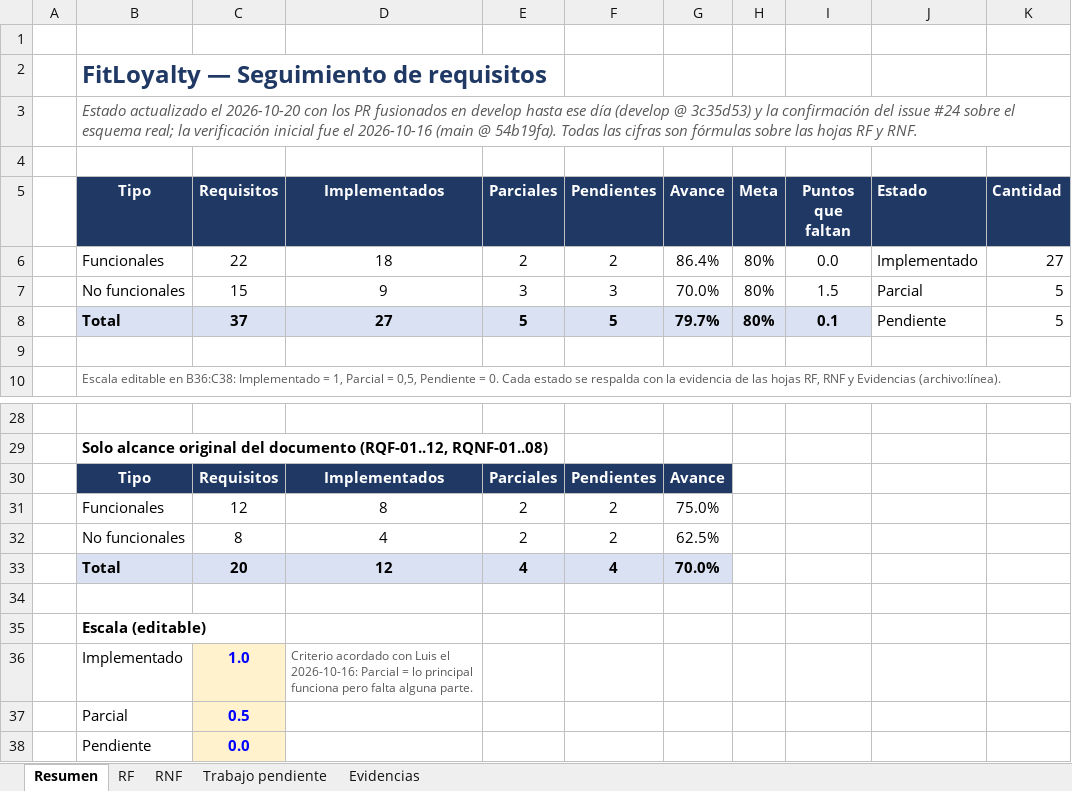
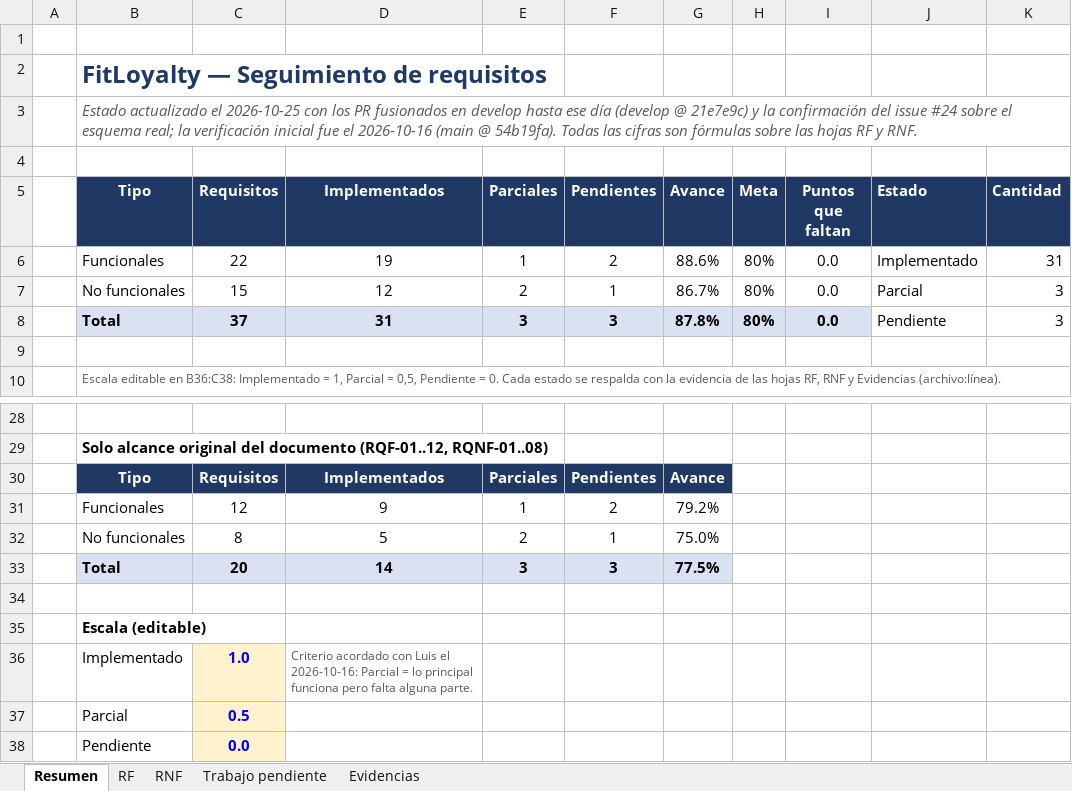
Before and after one commit to Luis140721/Proyecto_Fitloyalty, an Excel workbook: docs/avance-requisitos.xlsx, sheet Resumen, drawn as a sheet; only a part is shown, gaps mark what is left out; values as stored, in another font and other column widths than the file's, no borders; charts and pictures not drawn; removed rows and columns are numbered as before the commit, all else as after; the diff names each change by its address in the sheet, - before the commit and + after, or states it on an @@ line.

Commit message:
docs(avance): RQF-08, RQNF-01, RQNF-15 y RQNF-09 Implementados en el Excel (87,8 %)
- RQF-08 (PR #39), decision de Luis, con sus observaciones (campana del
  job diario, Render a las 8:00, tres calculos de en riesgo, dias en UTC).
- RQNF-01 (PR #40): check-in con 200 miembros, p95 de milisegundos.
- RQNF-15 y RQNF-09 (PR #28): 403 CORS_BLOCKED y tres limitadores; regla
  de no poner previews en FRONTEND_URL (buildAcceptUrl).
- RQNF-07 cierra la observacion del CI (PR #41); RQNF-02 con el monitor
  activo y su calendario (PR #42); RQNF-06 con la evidencia del #43.
- RQF-13 y RQF-14: el monitor mantiene despierto a Render en horario.
- RQF-22 y RQF-17: el #28 agrega los limites de intentos que faltaban.
- Trabajo pendiente: quedan RQF-09, RQNF-04, RQNF-06, RQNF-02, RQF-12 y
  RQF-10; RQF-09 y RQNF-04 pasan el 90 %.

Editado con Excel por COM. Avance: 32,5 de 37 = 87,8 % (RF 88,6 %, RNF 86,7 %).

```diff
--- a/docs/avance-requisitos.xlsx (sheet Resumen)
+++ b/docs/avance-requisitos.xlsx (sheet Resumen)
-B3 (Tipo): …actualizado el 2026-10-20 con los PR fusionados en develop hasta ese día (develop @ 3c35d53) y la…
+B3 (Tipo): …actualizado el 2026-10-25 con los PR fusionados en develop hasta ese día (develop @ 21e7e9c) y la…
-D6 (Implementados): 18
+D6 (Implementados): 19
-E6 (Parciales): 2
+E6 (Parciales): 1
-G6 (Avance): 86.4%
+G6 (Avance): 88.6%
-K6 (Cantidad): 27
+K6 (Cantidad): 31
-row 7:  | No funcionales | 15 | 9 | 3 | 3 | 70.0% | 80% | 1.5 | Parcial | 5
-row 8:  | Total | 37 | 27 | 5 | 5 | 79.7% | 80% | 0.1 | Pendiente | 5
+row 7:  | No funcionales | 15 | 12 | 2 | 1 | 86.7% | 80% | 0.0 | Parcial | 3
+row 8:  | Total | 37 | 31 | 3 | 3 | 87.8% | 80% | 0.0 | Pendiente | 3
-D31 (Implementados): 8
+D31 (Implementados): 9
-E31 (Parciales): 2
+E31 (Parciales): 1
-G31 (Avance): 75.0%
+G31 (Avance): 79.2%
-D32 (Implementados): 4
+D32 (Implementados): 5
-F32 (Pendientes): 2
+F32 (Pendientes): 1
-G32 (Avance): 62.5%
+G32 (Avance): 75.0%
-row 33:  | Total | 20 | 12 | 4 | 4 | 70.0%
+row 33:  | Total | 20 | 14 | 3 | 3 | 77.5%
```
Also changed, not shown: sheet Trabajo pendiente, sheet Evidencias, sheet RNF, sheet RF, formulas that keep their value, charts or pictures.
